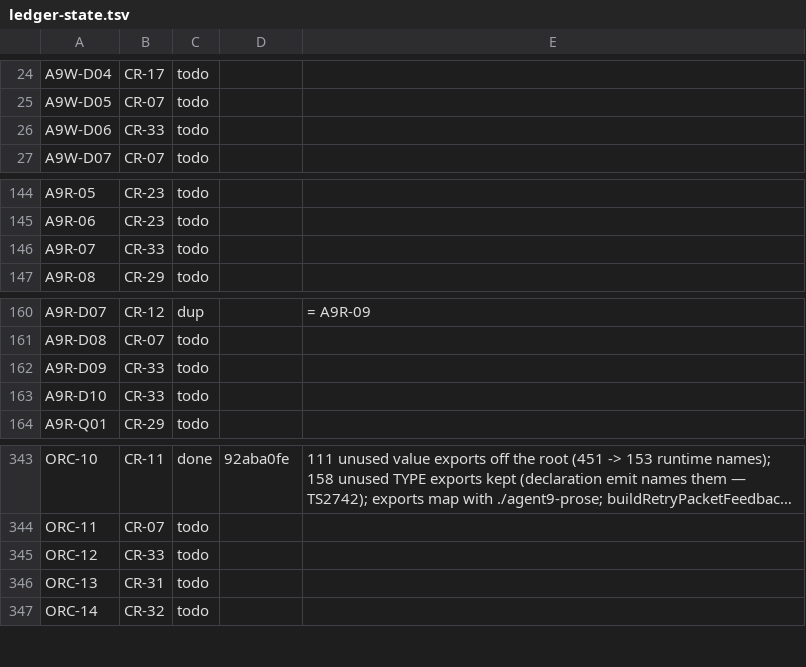
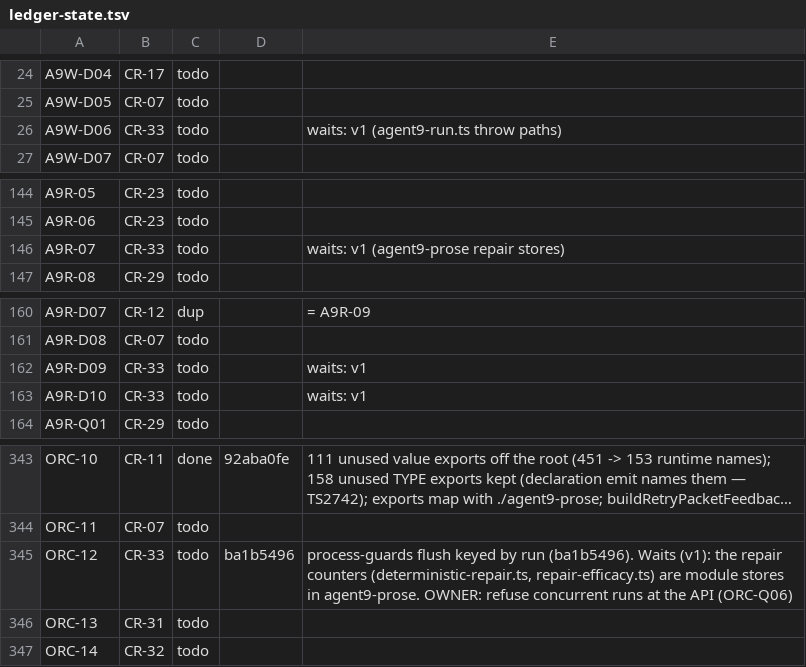
Before and after one commit to andylelli/cml_01, a TSV file: documentation/code-review/tools/ledger-state.tsv, drawn as a sheet; only a part is shown, gaps mark what is left out; long unchanged cells end in …; the diff covers the shown part only; the diff names each change by its address in the sheet, - before the commit and + after, or states it on an @@ line.

```diff
--- a/documentation/code-review/tools/ledger-state.tsv
+++ b/documentation/code-review/tools/ledger-state.tsv
-E26: (empty)
+E26: waits: v1 (agent9-run.ts throw paths)
-E146: (empty)
+E146: waits: v1 (agent9-prose repair stores)
-E162:E163: (empty)
+E162:E163: waits: v1
-D345: (empty)
+D345: ba1b5496
-E345: (empty)
+E345: process-guards flush keyed by run (ba1b5496). Waits (v1): the repair counters (deterministic-repair.ts, repair-efficacy.ts) are module stores in agent9-prose. OWNER: refuse concurrent runs at the API (ORC-Q06)
```
Also changed, not shown: 15 edited cells elsewhere in this file, 2 other files.
